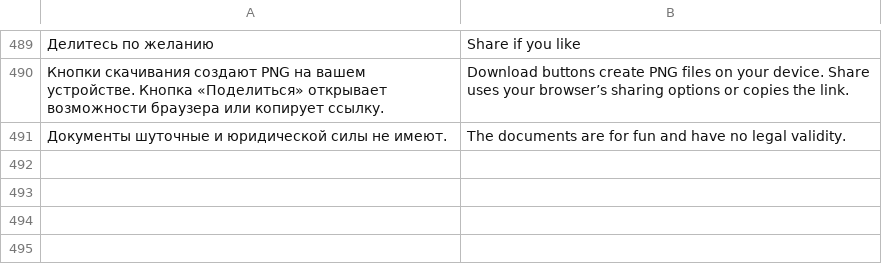
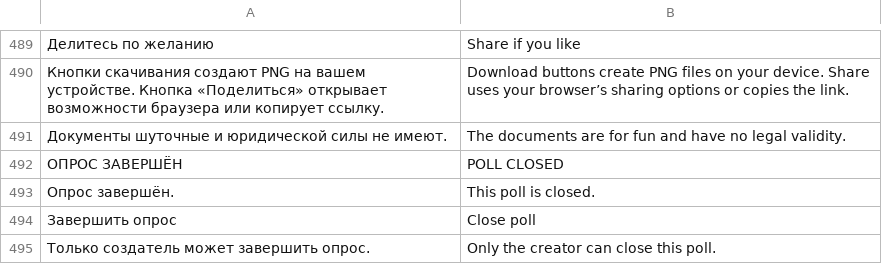
Before and after one commit to den9911/crowd-decides, a TSV file: i18n/catalog.tsv, drawn as a sheet; only a part is shown, gaps mark what is left out; the diff names each change by its address in the sheet, - before the commit and + after, or states it on an @@ line.

Commit message:
Let poll creators close voting and share final results

```diff
--- a/i18n/catalog.tsv
+++ b/i18n/catalog.tsv
+row 492: ОПРОС ЗАВЕРШЁН | POLL CLOSED
+row 493: Опрос завершён. | This poll is closed.
+row 494: Завершить опрос | Close poll
+row 495: Только создатель может завершить опрос. | Only the creator can close this poll.
```
Also changed, not shown: 8 other files.
